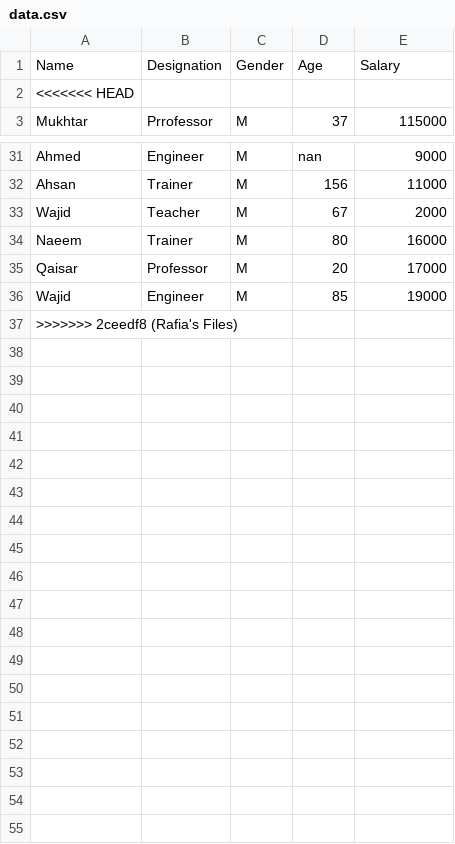
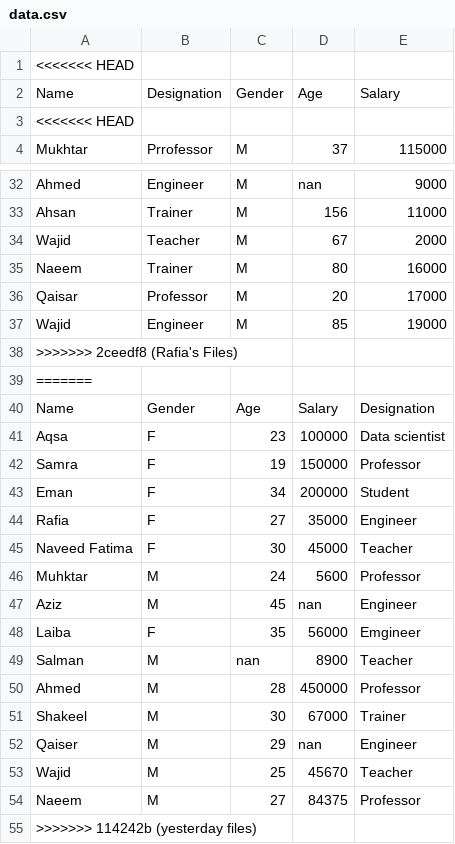
Before and after one commit to TouseefDataScientist/Machine-learning2, a CSV file: data.csv, drawn as a sheet; only a part is shown, gaps mark what is left out; the diff names each change by its address in the sheet, - before the commit and + after, or states it on an @@ line.

Commit message:
Aqsa ml file

```diff
--- a/data.csv
+++ b/data.csv
+row 1: <<<<<<< HEAD
+row 39: =======
+row 40: Name | Gender | Age | Salary | Designation
+row 41: Aqsa | F | 23 | 100000 | Data scientist
+row 42: Samra | F | 19 | 150000 | Professor
+row 43: Eman | F | 34 | 200000 | Student
+row 44: Rafia | F | 27 | 35000 | Engineer
+row 45: Naveed Fatima | F | 30 | 45000 | Teacher
+row 46: Muhktar | M | 24 | 5600 | Professor
+row 47: Aziz | M | 45 | nan | Engineer
+row 48: Laiba | F | 35 | 56000 | Emgineer
+row 49: Salman | M | nan | 8900 | Teacher
+row 50: Ahmed | M | 28 | 450000 | Professor
+row 51: Shakeel | M | 30 | 67000 | Trainer
+row 52: Qaiser | M | 29 | nan | Engineer
+row 53: Wajid | M | 25 | 45670 | Teacher
+row 54: Naeem | M | 27 | 84375 | Professor
+row 55: >>>>>>> 114242b (yesterday files)
```
Also changed, not shown: 11 other files.
